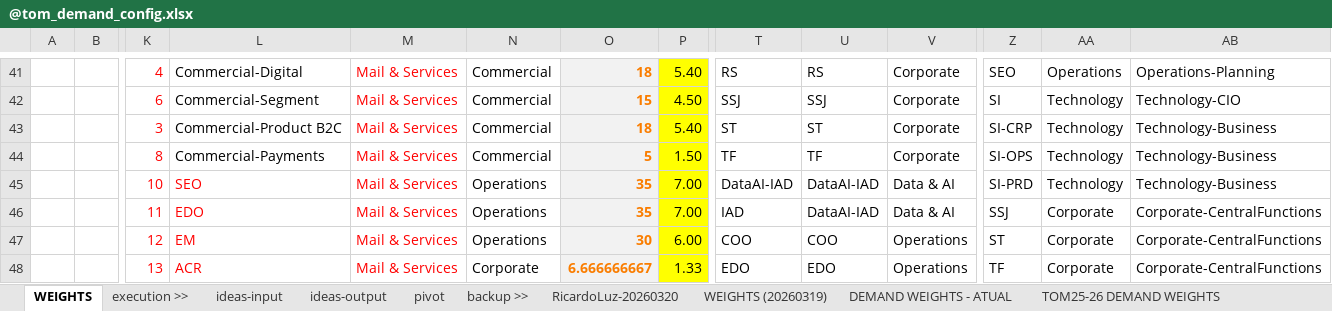
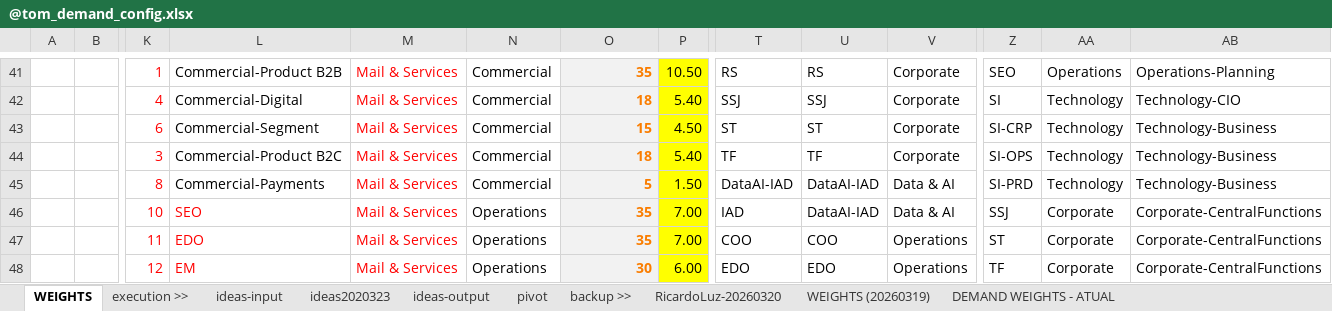
Before and after one commit to saraivrp/tom_demand, an Excel workbook: docs/@tom_demand_config.xlsx, sheet WEIGHTS, drawn as a sheet; only a part is shown, gaps mark what is left out; values as stored, in another font and other column widths than the file's, no borders; conditional formats not drawn; removed rows and columns are numbered as before the commit, all else as after; rows hold the shown columns only; the diff covers the shown part only; the diff names each change by its address in the sheet, - before the commit and + after, or states it on an @@ line.

```diff
--- a/docs/@tom_demand_config.xlsx (sheet WEIGHTS)
+++ b/docs/@tom_demand_config.xlsx (sheet WEIGHTS)
+sheet tab: ideas2020323
-K41: 4
+K41: 1
-L41: Commercial-Digital
+L41: Commercial-Product B2B
-O41: 18
+O41: 35
-P41: 5.40
+P41: 10.50
-K42: 6
+K42: 4
-L42: Commercial-Segment
+L42: Commercial-Digital
-O42: 15
+O42: 18
-P42: 4.50
+P42: 5.40
-K43: 3
+K43: 6
-L43: Commercial-Product B2C
+L43: Commercial-Segment
-O43: 18
+O43: 15
-P43: 5.40
+P43: 4.50
-K44: 8
+K44: 3
-L44: Commercial-Payments
+L44: Commercial-Product B2C
-O44: 5
+O44: 18
-P44: 1.50
+P44: 5.40
+row 45:  |  | 8 | Commercial-Payments | Mail & Services | Commercial | 5 | 1.50 | DataAI-IAD | DataAI-IAD | Data & AI | SI-PRD | Technology | Technology-Business
-T46: DataAI-IAD
+T46: IAD
-Z46: SI-PRD
+Z46: SSJ
-AA46: Technology
+AA46: Corporate
-AB46: Technology-Business
+AB46: Corporate-CentralFunctions
-T47: IAD
+T47: COO
-U47: DataAI-IAD
+U47: COO
-V47: Data & AI
+V47: Operations
-Z47: SSJ
+Z47: ST
-T48: COO
+T48: EDO
-U48: COO
+U48: EDO
-Z48: ST
+Z48: TF
-row 48:  |  | 13 | ACR | Mail & Services | Corporate | 6.666666667 | 1.33 | EDO | EDO | Operations | TF | Corporate | Corporate-CentralFunctions
```
Also changed, not shown: 1 added row, 1 removed row, 137 edited cells and cell formats elsewhere in this sheet, formulas that keep their value, 6 other files.
